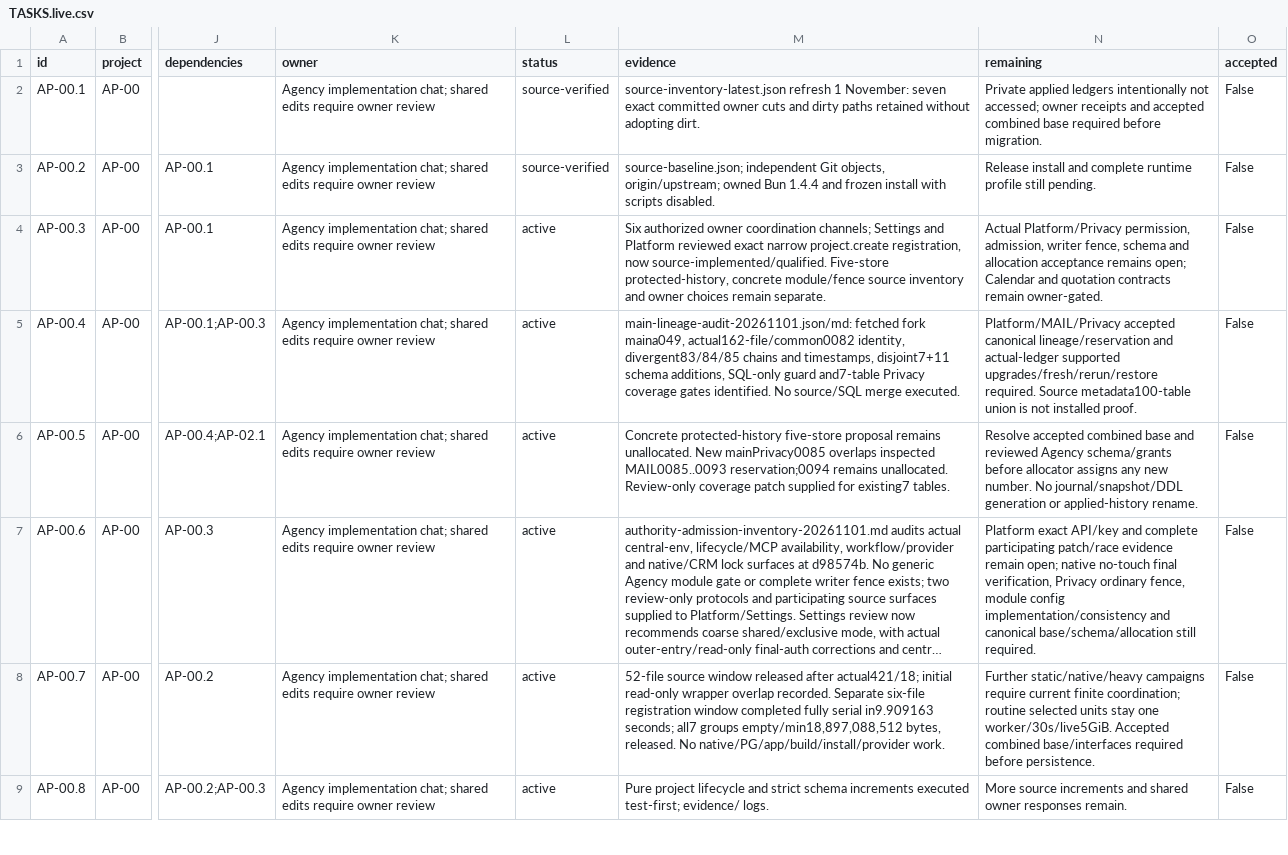
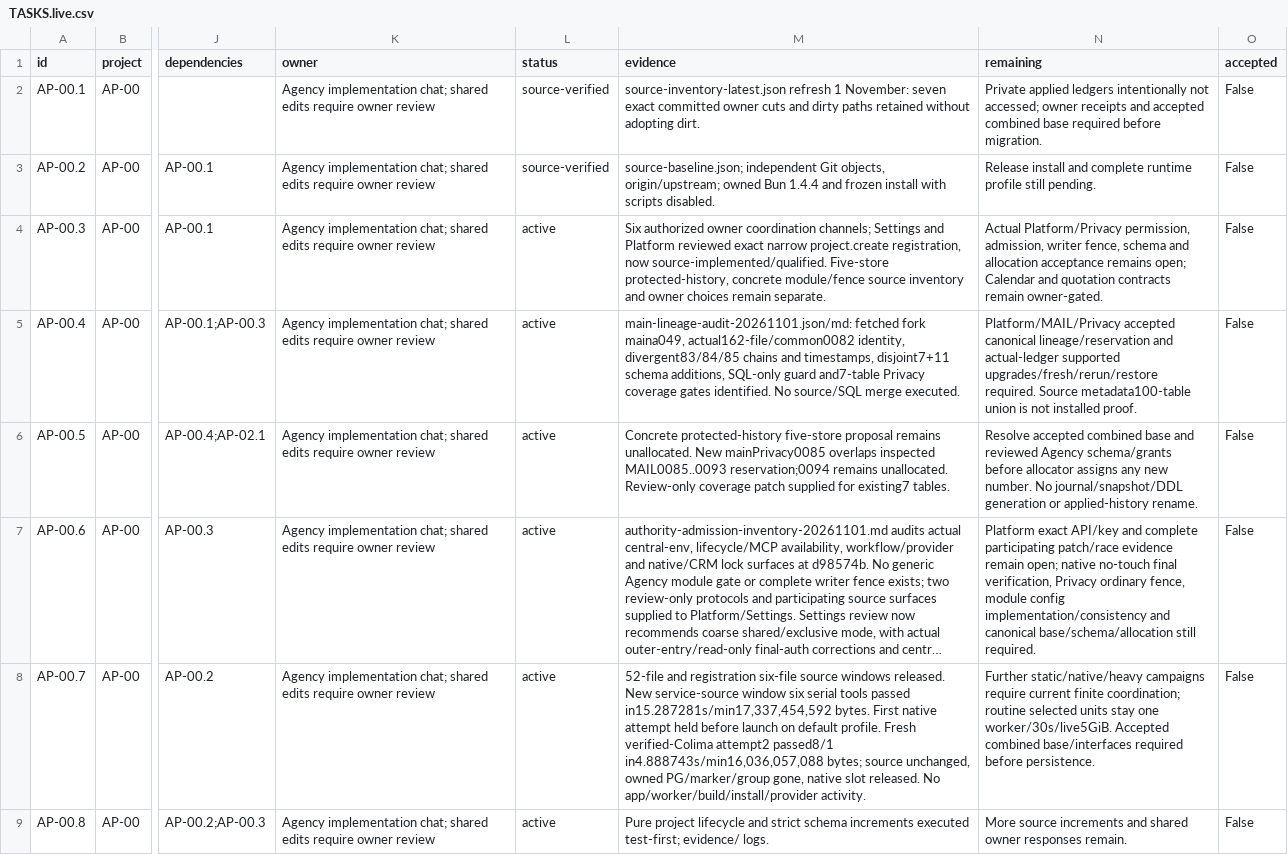
Before and after one commit to KhademOHAli1/warpdrive, a CSV file: docs/agency-projects/TASKS.live.csv, drawn as a sheet; only a part is shown, gaps mark what is left out; long unchanged cells end in …; the diff covers the shown part only; the diff names each change by its address in the sheet, - before the commit and + after, or states it on an @@ line.

Commit message:
test(agency): record real database grant and numbering evidence

```diff
--- a/docs/agency-projects/TASKS.live.csv
+++ b/docs/agency-projects/TASKS.live.csv
-M8 (evidence): 52-file source window released after actual421/18; initial read-only wrapper overlap recorded. Separate six-file registration window completed fully serial in9.909163 seconds; all7 groups empty/min18,897,088,512 bytes, released. No native/PG/app/build/install/provider work.
+M8 (evidence): 52-file and registration six-file source windows released. New service-source window six serial tools passed in15.287281s/min17,337,454,592 bytes. First native attempt held before launch on default profile. Fresh verified-Colima attempt2 passed8/1 in4.888743s/min16,036,057,088 bytes; source unchanged, owned PG/marker/group gone, native slot released. No app/worker/build/install/provider activity.
```
Also changed, not shown: 5 edited cells elsewhere in this file, 43 other files.
